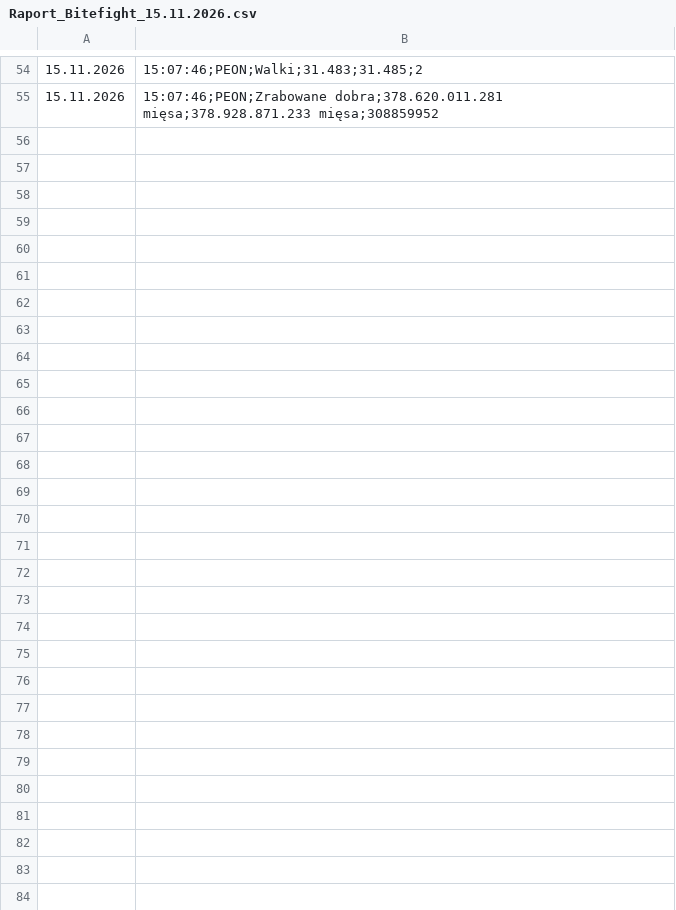
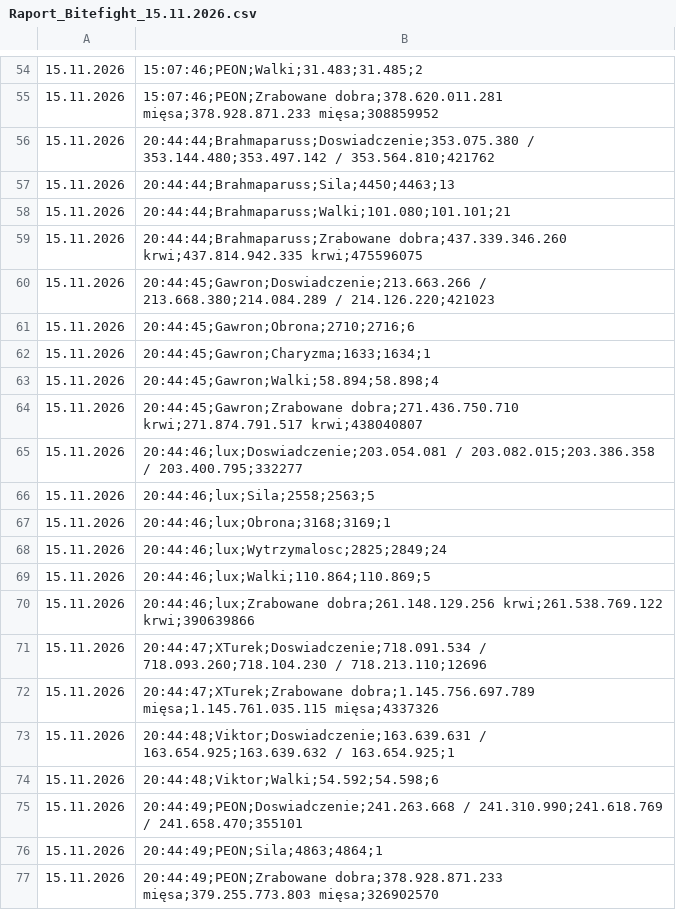
Before and after one commit to statystyki-bf/SledzikBitefight, a CSV file: Raport_Bitefight_15.11.2026.csv, drawn as a sheet; only a part is shown, gaps mark what is left out.

```diff
--- a/Raport_Bitefight_15.11.2026.csv
+++ b/Raport_Bitefight_15.11.2026.csv
@@ -55 +55,23 @@
 15.11.2026, 15:07:46;PEON;Zrabowane dobra;378.620.011.281 mięsa;378.928.871.233 mięsa;308859952
+15.11.2026, 20:44:44;Brahmaparuss;Doswiadczenie;353.075.380 / 353.144.480;353.497.142 / 353.564.810;421762
+15.11.2026, 20:44:44;Brahmaparuss;Sila;4450;4463;13
+15.11.2026, 20:44:44;Brahmaparuss;Walki;101.080;101.101;21
+15.11.2026, 20:44:44;Brahmaparuss;Zrabowane dobra;437.339.346.260 krwi;437.814.942.335 krwi;475596075
+15.11.2026, 20:44:45;Gawron;Doswiadczenie;213.663.266 / 213.668.380;214.084.289 / 214.126.220;421023
+15.11.2026, 20:44:45;Gawron;Obrona;2710;2716;6
+15.11.2026, 20:44:45;Gawron;Charyzma;1633;1634;1
+15.11.2026, 20:44:45;Gawron;Walki;58.894;58.898;4
+15.11.2026, 20:44:45;Gawron;Zrabowane dobra;271.436.750.710 krwi;271.874.791.517 krwi;438040807
+15.11.2026, 20:44:46;lux;Doswiadczenie;203.054.081 / 203.082.015;203.386.358 / 203.400.795;332277
+15.11.2026, 20:44:46;lux;Sila;2558;2563;5
+15.11.2026, 20:44:46;lux;Obrona;3168;3169;1
+15.11.2026, 20:44:46;lux;Wytrzymalosc;2825;2849;24
+15.11.2026, 20:44:46;lux;Walki;110.864;110.869;5
+15.11.2026, 20:44:46;lux;Zrabowane dobra;261.148.129.256 krwi;261.538.769.122 krwi;390639866
+15.11.2026, 20:44:47;XTurek;Doswiadczenie;718.091.534 / 718.093.260;718.104.230 / 718.213.110;12696
+15.11.2026, 20:44:47;XTurek;Zrabowane dobra;1.145.756.697.789 mięsa;1.145.761.035.115 mięsa;4337326
+15.11.2026, 20:44:48;Viktor;Doswiadczenie;163.639.631 / 163.654.925;163.639.632 / 163.654.925;1
+15.11.2026, 20:44:48;Viktor;Walki;54.592;54.598;6
+15.11.2026, 20:44:49;PEON;Doswiadczenie;241.263.668 / 241.310.990;241.618.769 / 241.658.470;355101
+15.11.2026, 20:44:49;PEON;Sila;4863;4864;1
+15.11.2026, 20:44:49;PEON;Zrabowane dobra;378.928.871.233 mięsa;379.255.773.803 mięsa;326902570
```
Also changed, not shown: 1 other file.
